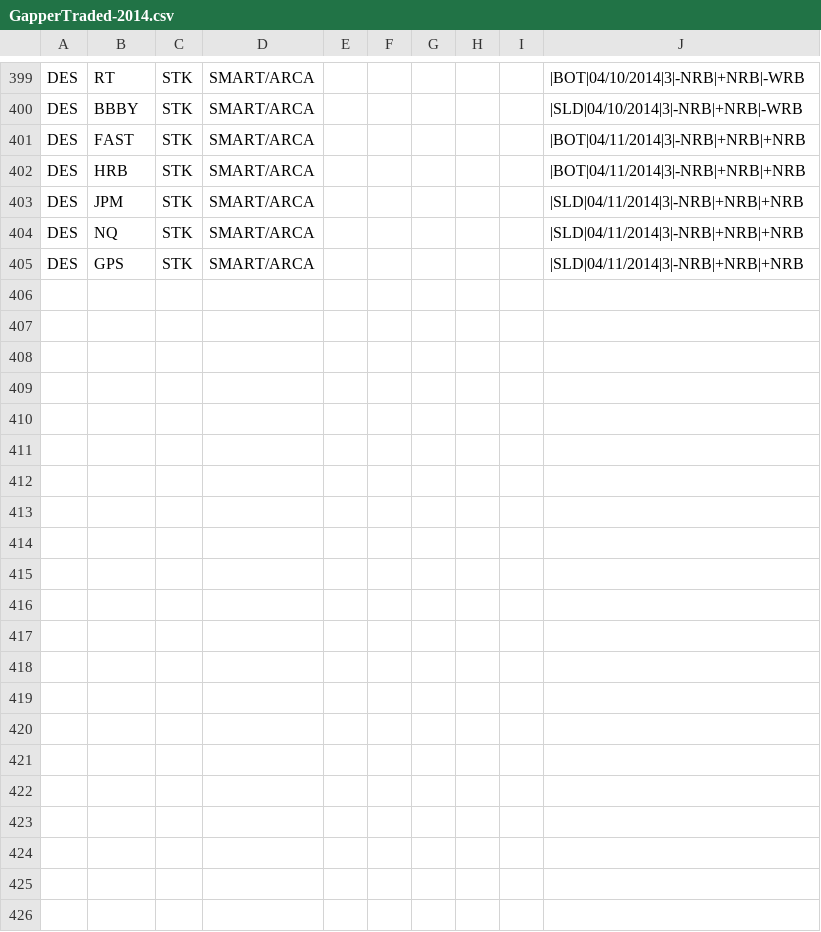
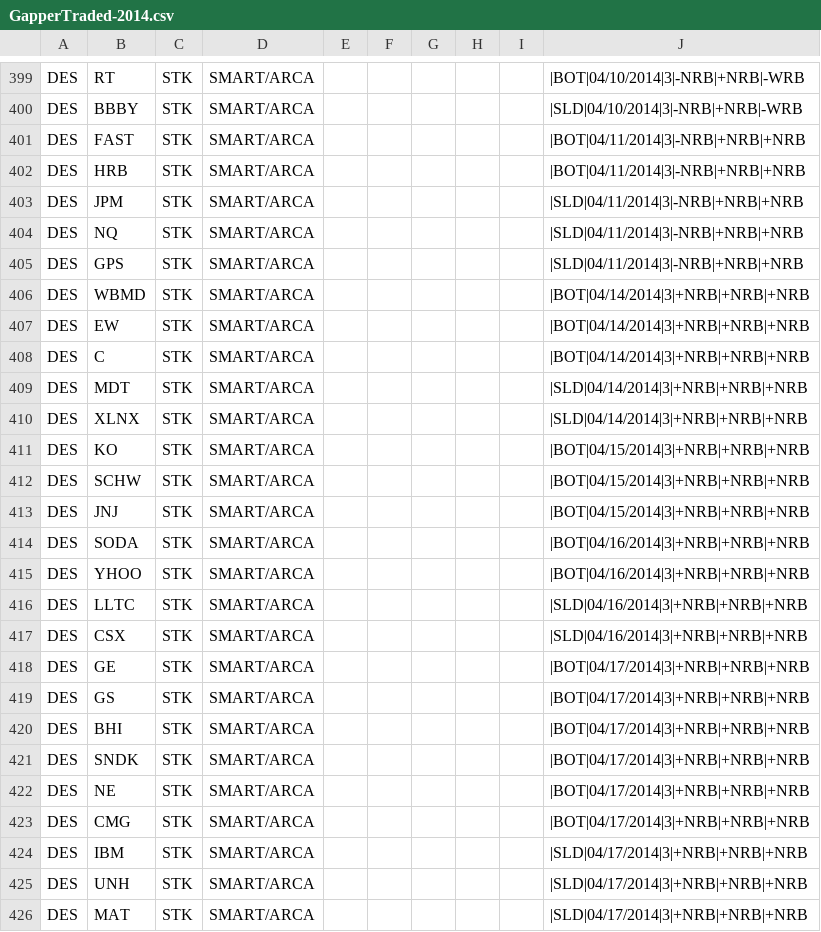
Before and after one commit to trade-manager/trade-manager, a CSV file: db/GapperTraded-2014.csv, drawn as a sheet; only a part is shown, gaps mark what is left out.

Commit message:
Add weekly gappers

```diff
--- a/db/GapperTraded-2014.csv
+++ b/db/GapperTraded-2014.csv
@@ -405 +405,22 @@ DES,NQ,STK,SMART/ARCA,,,,,,|SLD|04/11/2014|3|-NRB|+NRB|+NRB
 DES,GPS,STK,SMART/ARCA,,,,,,|SLD|04/11/2014|3|-NRB|+NRB|+NRB
+DES,WBMD,STK,SMART/ARCA,,,,,,|BOT|04/14/2014|3|+NRB|+NRB|+NRB
+DES,EW,STK,SMART/ARCA,,,,,,|BOT|04/14/2014|3|+NRB|+NRB|+NRB
+DES,C,STK,SMART/ARCA,,,,,,|BOT|04/14/2014|3|+NRB|+NRB|+NRB
+DES,MDT,STK,SMART/ARCA,,,,,,|SLD|04/14/2014|3|+NRB|+NRB|+NRB
+DES,XLNX,STK,SMART/ARCA,,,,,,|SLD|04/14/2014|3|+NRB|+NRB|+NRB
+DES,KO,STK,SMART/ARCA,,,,,,|BOT|04/15/2014|3|+NRB|+NRB|+NRB
+DES,SCHW,STK,SMART/ARCA,,,,,,|BOT|04/15/2014|3|+NRB|+NRB|+NRB
+DES,JNJ,STK,SMART/ARCA,,,,,,|BOT|04/15/2014|3|+NRB|+NRB|+NRB
+DES,SODA,STK,SMART/ARCA,,,,,,|BOT|04/16/2014|3|+NRB|+NRB|+NRB
+DES,YHOO,STK,SMART/ARCA,,,,,,|BOT|04/16/2014|3|+NRB|+NRB|+NRB
+DES,LLTC,STK,SMART/ARCA,,,,,,|SLD|04/16/2014|3|+NRB|+NRB|+NRB
+DES,CSX,STK,SMART/ARCA,,,,,,|SLD|04/16/2014|3|+NRB|+NRB|+NRB
+DES,GE,STK,SMART/ARCA,,,,,,|BOT|04/17/2014|3|+NRB|+NRB|+NRB
+DES,GS,STK,SMART/ARCA,,,,,,|BOT|04/17/2014|3|+NRB|+NRB|+NRB
+DES,BHI,STK,SMART/ARCA,,,,,,|BOT|04/17/2014|3|+NRB|+NRB|+NRB
+DES,SNDK,STK,SMART/ARCA,,,,,,|BOT|04/17/2014|3|+NRB|+NRB|+NRB
+DES,NE,STK,SMART/ARCA,,,,,,|BOT|04/17/2014|3|+NRB|+NRB|+NRB
+DES,CMG,STK,SMART/ARCA,,,,,,|BOT|04/17/2014|3|+NRB|+NRB|+NRB
+DES,IBM,STK,SMART/ARCA,,,,,,|SLD|04/17/2014|3|+NRB|+NRB|+NRB
+DES,UNH,STK,SMART/ARCA,,,,,,|SLD|04/17/2014|3|+NRB|+NRB|+NRB
+DES,MAT,STK,SMART/ARCA,,,,,,|SLD|04/17/2014|3|+NRB|+NRB|+NRB
```
